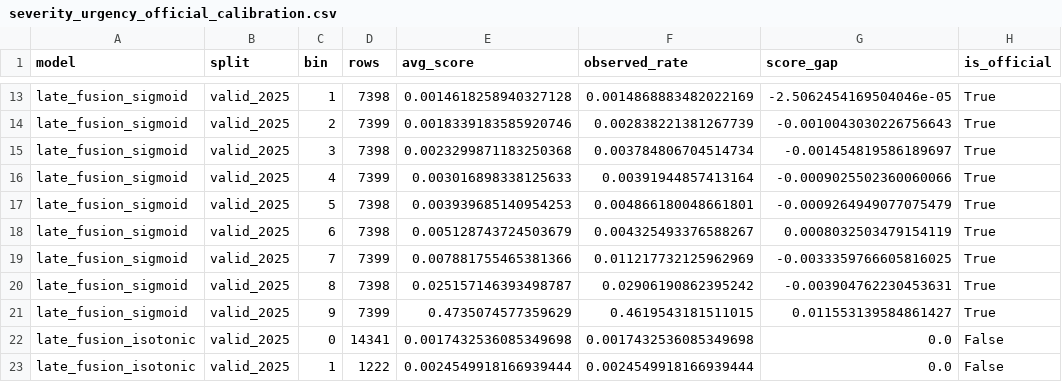
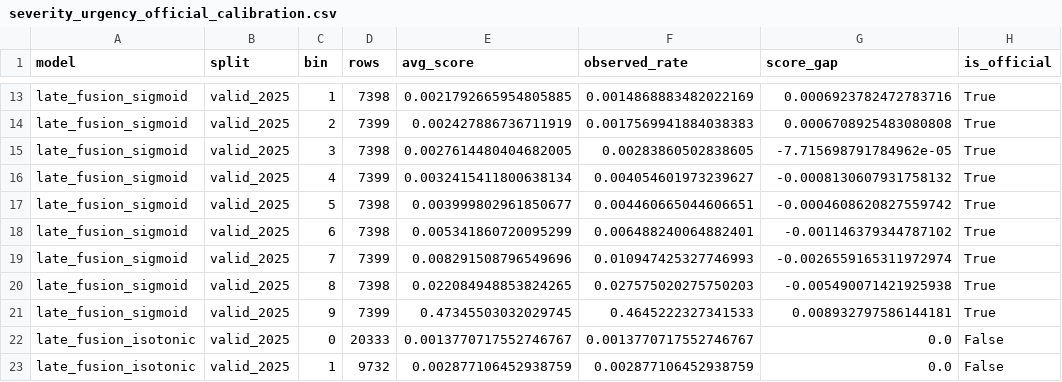
Before and after one commit to DavisM1212/NHTSA-ODI-Complaint-Analytics, a CSV file: data/outputs/severity_urgency_official_calibration.csv, drawn as a sheet; only a part is shown, gaps mark what is left out; the diff covers the shown part only; the diff names each change by its address in the sheet, - before the commit and + after, or states it on an @@ line.

```diff
--- a/data/outputs/severity_urgency_official_calibration.csv
+++ b/data/outputs/severity_urgency_official_calibration.csv
-E13 (avg_score): 0.0014618258940327128
+E13 (avg_score): 0.0021792665954805885
-G13 (score_gap): -2.5062454169504046e-05
+G13 (score_gap): 0.0006923782472783716
-E14 (avg_score): 0.0018339183585920746
+E14 (avg_score): 0.002427886736711919
-F14 (observed_rate): 0.002838221381267739
+F14 (observed_rate): 0.0017569941884038383
-G14 (score_gap): -0.0010043030226756643
+G14 (score_gap): 0.0006708925483080808
-E15 (avg_score): 0.0023299871183250368
+E15 (avg_score): 0.0027614480404682005
-F15 (observed_rate): 0.003784806704514734
+F15 (observed_rate): 0.00283860502838605
-G15 (score_gap): -0.001454819586189697
+G15 (score_gap): -7.715698791784962e-05
-E16 (avg_score): 0.003016898338125633
+E16 (avg_score): 0.0032415411800638134
-F16 (observed_rate): 0.00391944857413164
+F16 (observed_rate): 0.004054601973239627
-G16 (score_gap): -0.0009025502360060066
+G16 (score_gap): -0.0008130607931758132
-E17 (avg_score): 0.003939685140954253
+E17 (avg_score): 0.003999802961850677
-F17 (observed_rate): 0.004866180048661801
+F17 (observed_rate): 0.004460665044606651
-G17 (score_gap): -0.0009264949077075479
+G17 (score_gap): -0.0004608620827559742
-E18 (avg_score): 0.005128743724503679
+E18 (avg_score): 0.005341860720095299
-F18 (observed_rate): 0.004325493376588267
+F18 (observed_rate): 0.006488240064882401
-G18 (score_gap): 0.0008032503479154119
+G18 (score_gap): -0.001146379344787102
-E19 (avg_score): 0.007881755465381366
+E19 (avg_score): 0.008291508796549696
-F19 (observed_rate): 0.011217732125962969
+F19 (observed_rate): 0.010947425327746993
-G19 (score_gap): -0.0033359766605816025
+G19 (score_gap): -0.0026559165311972974
-E20 (avg_score): 0.025157146393498787
+E20 (avg_score): 0.022084948853824265
-F20 (observed_rate): 0.02906190862395242
+F20 (observed_rate): 0.027575020275750203
-G20 (score_gap): -0.003904762230453631
+G20 (score_gap): -0.005490071421925938
-E21 (avg_score): 0.4735074577359629
+E21 (avg_score): 0.47345503032029745
-F21 (observed_rate): 0.4619543181511015
+F21 (observed_rate): 0.4645222327341533
-G21 (score_gap): 0.011553139584861427
+G21 (score_gap): 0.008932797586144181
-D22 (rows): 14341
+D22 (rows): 20333
-E22 (avg_score): 0.0017432536085349698
+E22 (avg_score): 0.0013770717552746767
-F22 (observed_rate): 0.0017432536085349698
+F22 (observed_rate): 0.0013770717552746767
-D23 (rows): 1222
+D23 (rows): 9732
-E23 (avg_score): 0.0024549918166939444
+E23 (avg_score): 0.002877106452938759
-F23 (observed_rate): 0.0024549918166939444
+F23 (observed_rate): 0.002877106452938759
```
Also changed, not shown: 2 removed rows and 111 edited cells elsewhere in this file, data/outputs/severity_urgency_official_metrics.csv, data/outputs/severity_urgency_official_review_budgets.csv, 2 other files.
